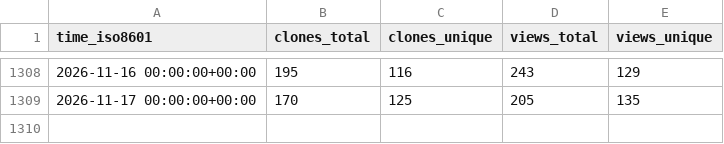
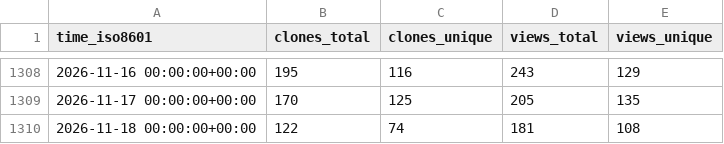
Before and after one commit to ANTsX/ANTs, a CSV file: ANTsX/ANTs/ghrs-data/views_clones_aggregate.csv, drawn as a sheet; only a part is shown, gaps mark what is left out; the diff names each change by its address in the sheet, - before the commit and + after, or states it on an @@ line.

```diff
--- a/ANTsX/ANTs/ghrs-data/views_clones_aggregate.csv
+++ b/ANTsX/ANTs/ghrs-data/views_clones_aggregate.csv
+row 1310: 2026-11-18 00:00:00+00:00 | 122 | 74 | 181 | 108
```
Also changed, not shown: 1 other file.
